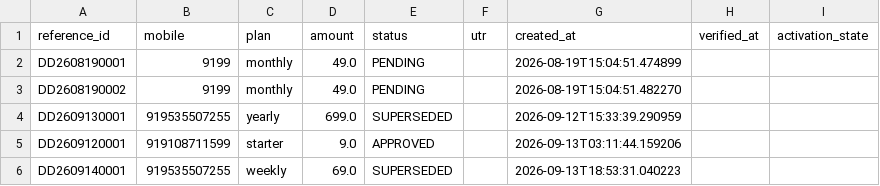
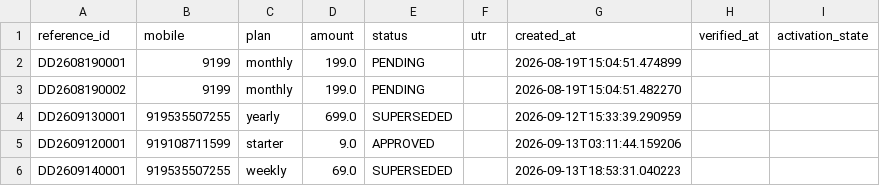
Before and after one commit to mishnit/daily-darshan, a CSV file: csv/payments.csv, drawn as a sheet.

Commit message:
Update payments.csv

```diff
--- a/csv/payments.csv
+++ b/csv/payments.csv
@@ -1,4 +1,4 @@
 reference_id,mobile,plan,amount,status,utr,created_at,verified_at,activation_state
-DD2608190001,9199,monthly,49.0,PENDING,,2026-08-19T15:04:51.474899,,
-DD2608190002,9199,monthly,49.0,PENDING,,2026-08-19T15:04:51.482270,,
+DD2608190001,9199,monthly,199.0,PENDING,,2026-08-19T15:04:51.474899,,
+DD2608190002,9199,monthly,199.0,PENDING,,2026-08-19T15:04:51.482270,,
 DD2609130001,919535507255,yearly,699.0,SUPERSEDED,,2026-09-12T15:33:39.290959,,
```
